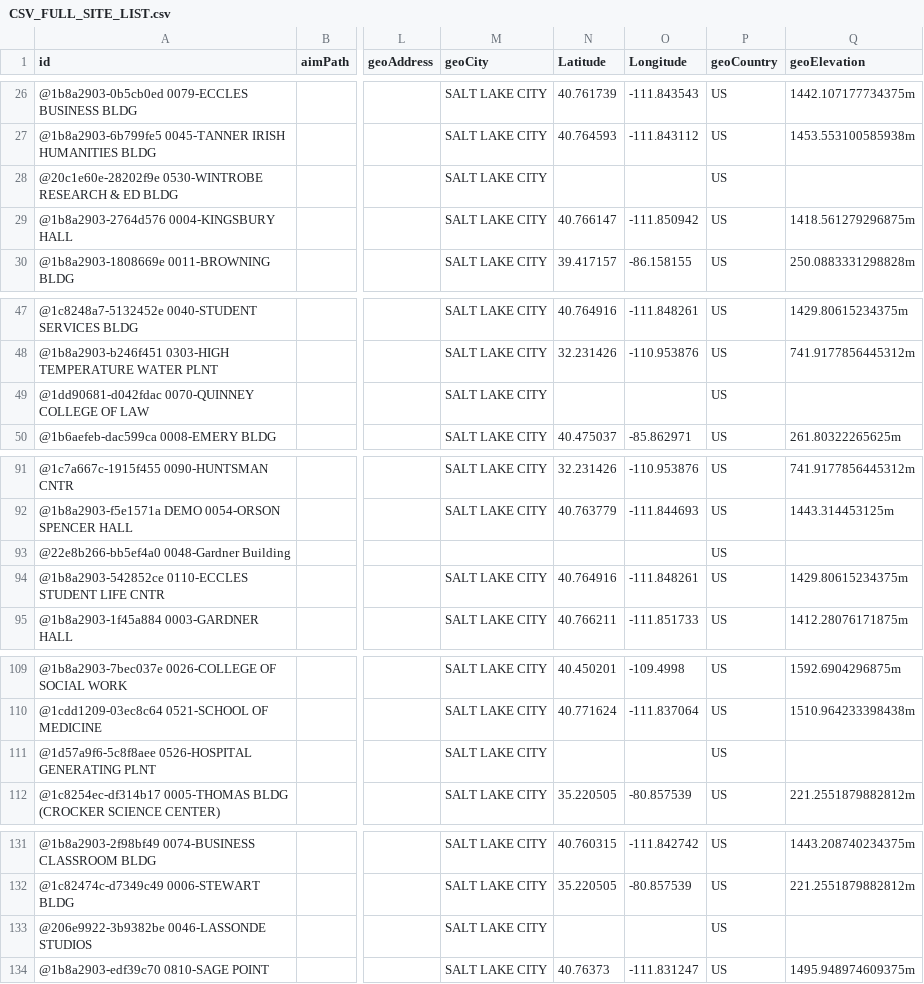
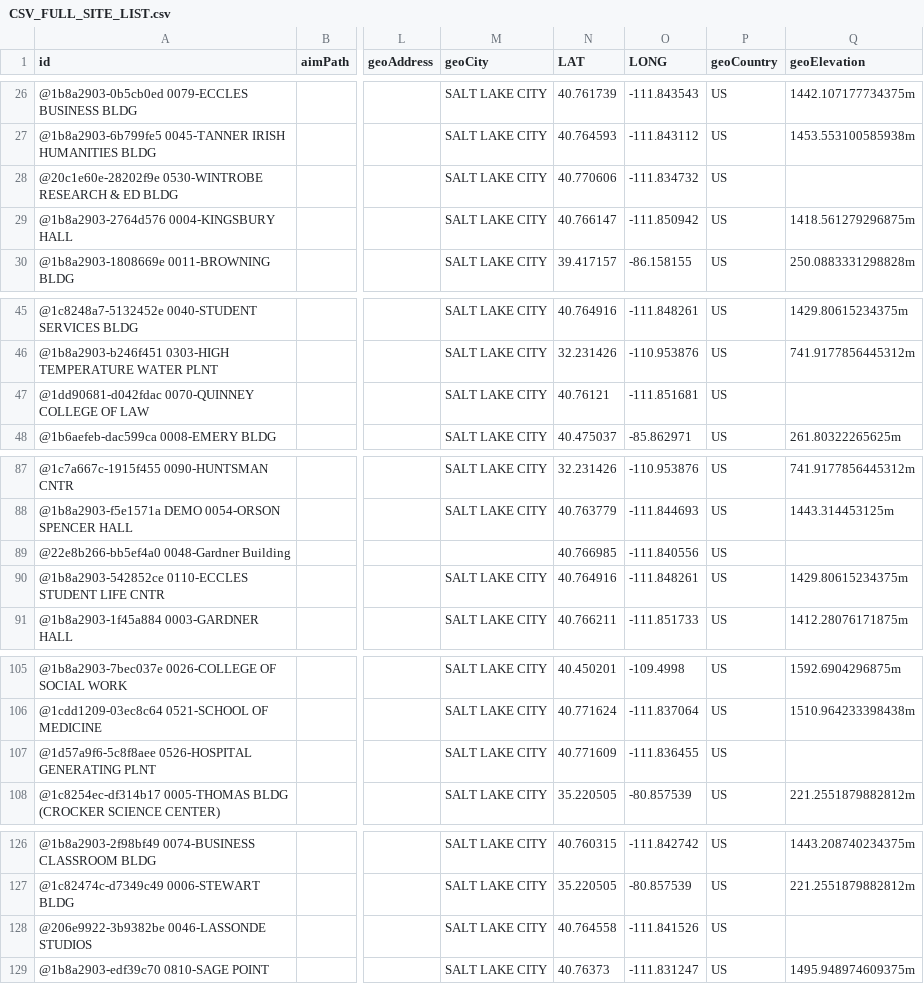
Before and after one commit to Abhilash0112/uofucampusenergyviz, a CSV file: Data_Viz_Project/data/CSV_FULL_SITE_LIST.csv, drawn as a sheet; only a part is shown, gaps mark what is left out; addresses are those after the commit; the diff covers the shown part only; the diff names each change by its address in the sheet, - before the commit and + after, or states it on an @@ line.

```diff
--- a/Data_Viz_Project/data/CSV_FULL_SITE_LIST.csv
+++ b/Data_Viz_Project/data/CSV_FULL_SITE_LIST.csv
-N1: Latitude
+N1: LAT
-O1: Longitude
+O1: LONG
-N28 (LAT): (empty)
+N28 (LAT): 40.770606
-O28 (LONG): (empty)
+O28 (LONG): -111.834732
-N47 (LAT): (empty)
+N47 (LAT): 40.76121
-O47 (LONG): (empty)
+O47 (LONG): -111.851681
-N89 (LAT): (empty)
+N89 (LAT): 40.766985
-O89 (LONG): (empty)
+O89 (LONG): -111.840556
-N107 (LAT): (empty)
+N107 (LAT): 40.771609
-O107 (LONG): (empty)
+O107 (LONG): -111.836455
-N128 (LAT): (empty)
+N128 (LAT): 40.764558
-O128 (LONG): (empty)
+O128 (LONG): -111.841526
```
Also changed, not shown: 6 removed rows and 17 edited cells elsewhere in this file, 2 other files.
